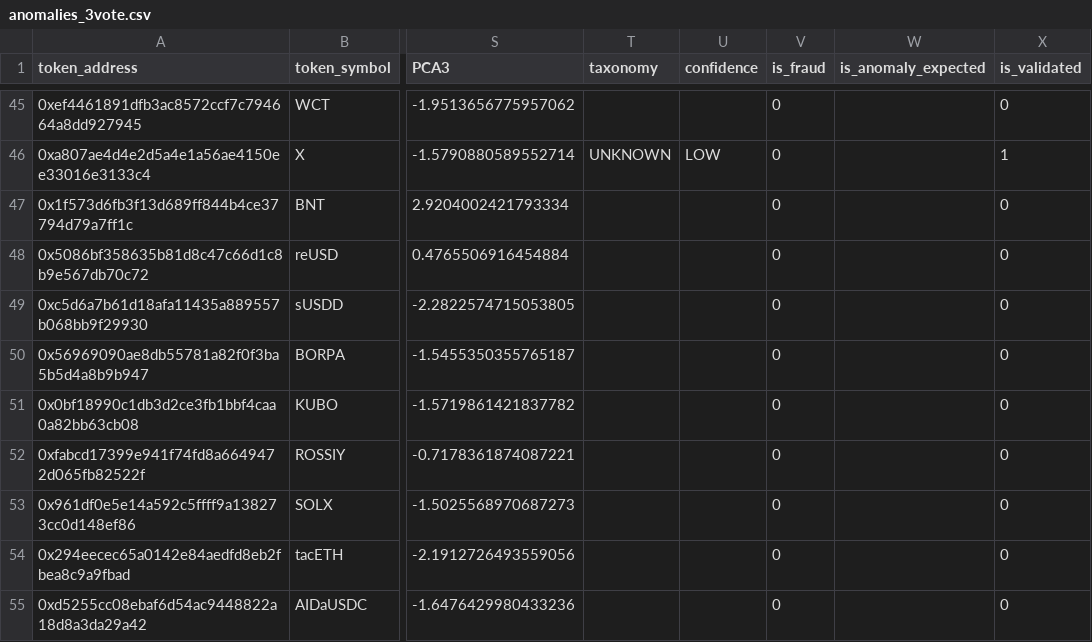
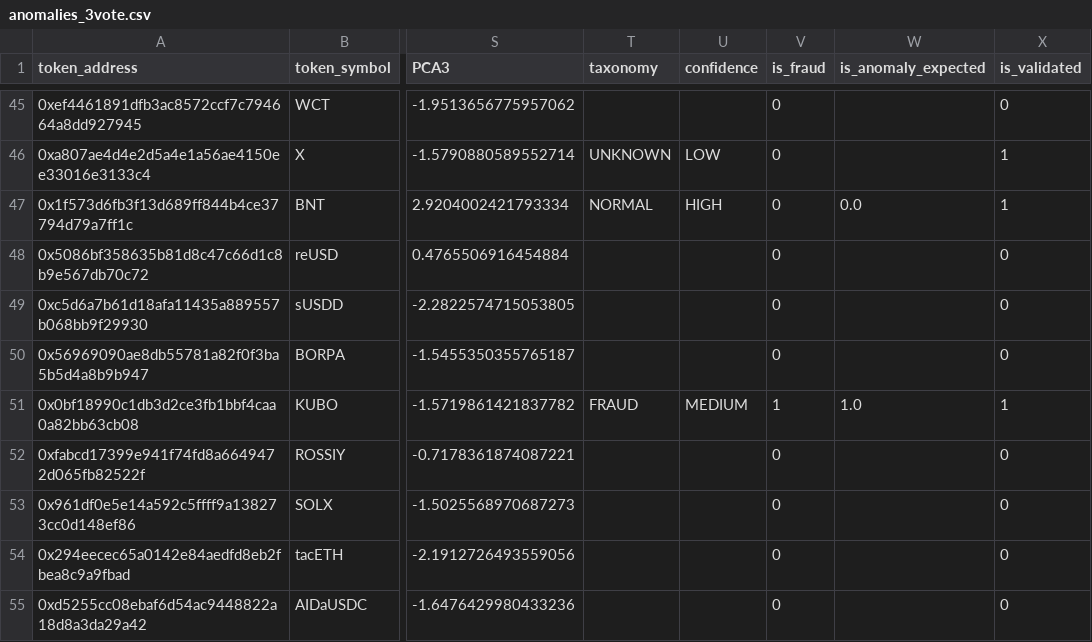
Before and after one commit to gschriever/AC297r-crypto-fraud-detector, a CSV file: artifacts/anomalies_3vote.csv, drawn as a sheet; only a part is shown, gaps mark what is left out; the diff covers the shown part only; the diff names each change by its address in the sheet, - before the commit and + after, or states it on an @@ line.

```diff
--- a/artifacts/anomalies_3vote.csv
+++ b/artifacts/anomalies_3vote.csv
-T47 (taxonomy): (empty)
+T47 (taxonomy): NORMAL
-U47 (confidence): (empty)
+U47 (confidence): HIGH
-W47 (is_anomaly_expected): (empty)
+W47 (is_anomaly_expected): 0.0
-X47 (is_validated): 0
+X47 (is_validated): 1
-T51 (taxonomy): (empty)
+T51 (taxonomy): FRAUD
-U51 (confidence): (empty)
+U51 (confidence): MEDIUM
-V51 (is_fraud): 0
+V51 (is_fraud): 1
-W51 (is_anomaly_expected): (empty)
+W51 (is_anomaly_expected): 1.0
-X51 (is_validated): 0
+X51 (is_validated): 1
```
Also changed, not shown: 49 edited cells elsewhere in this file, artifacts/baseline_comparison.csv, artifacts/sensitivity_sweep.csv, 14 other files.
